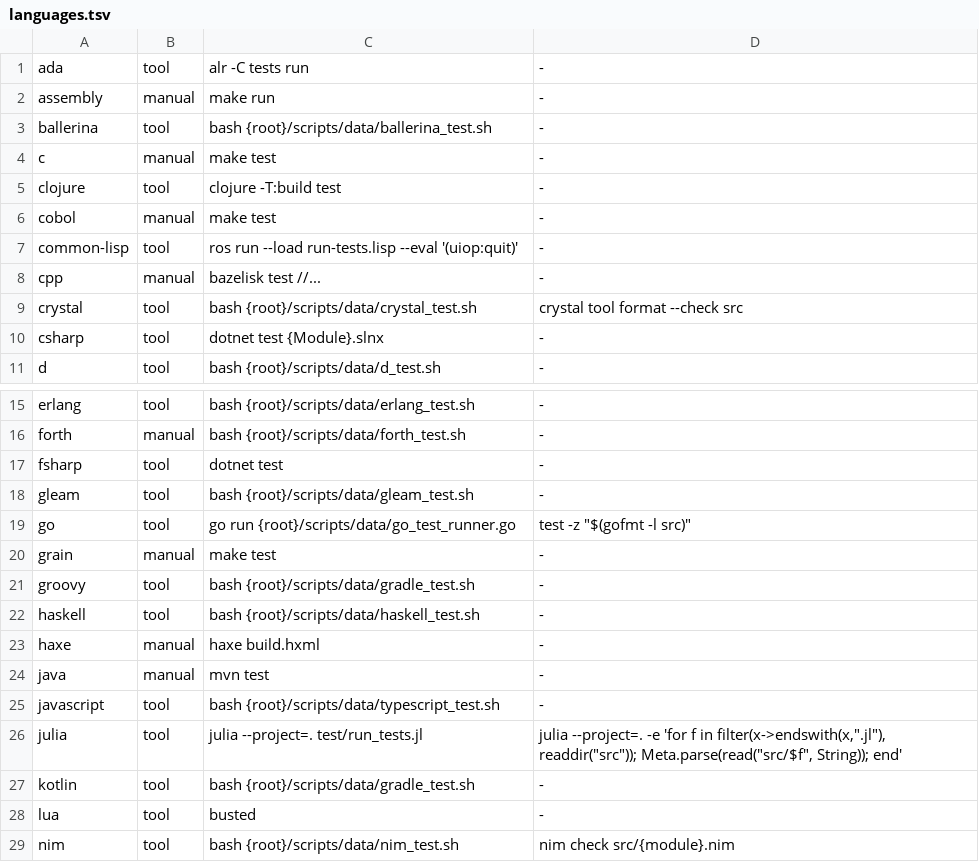
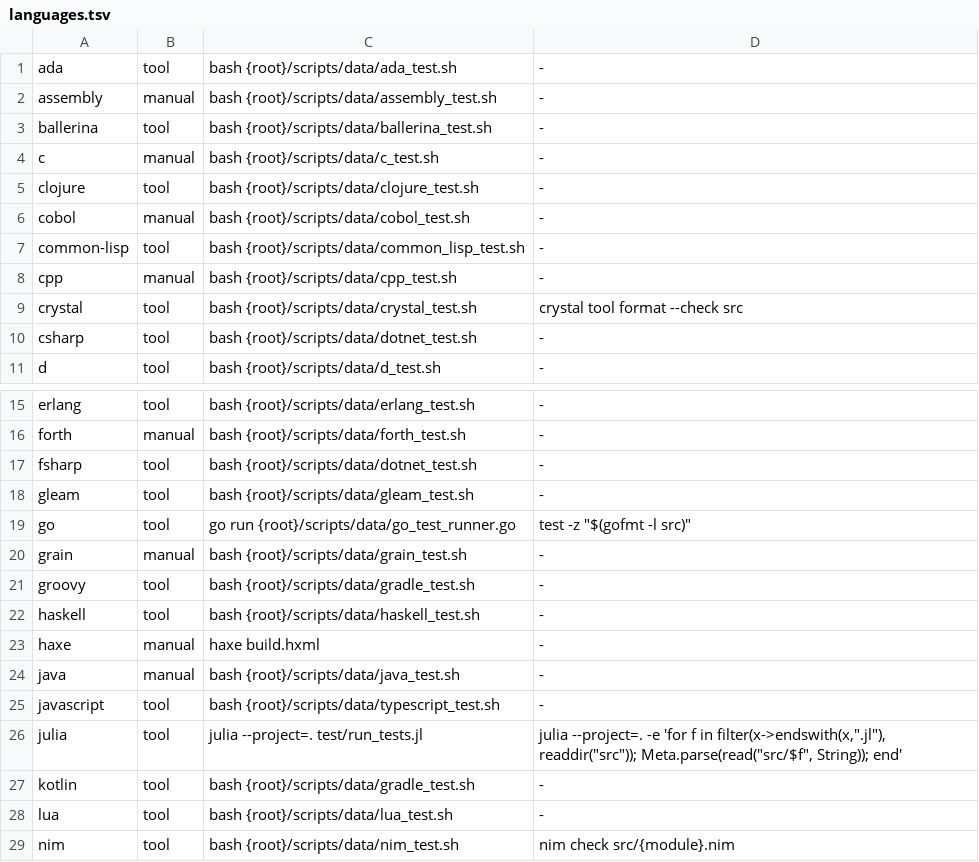
Before and after one commit to yorche3/programming_languages, a TSV file: scripts/data/languages.tsv, drawn as a sheet; only a part is shown, gaps mark what is left out; the diff covers the shown part only.

```diff
--- a/scripts/data/languages.tsv
+++ b/scripts/data/languages.tsv
@@ -1,11 +1,11 @@
-ada	tool	alr -C tests run	-
-assembly	manual	make run	-
+ada	tool	bash {root}/scripts/data/ada_test.sh	-
+assembly	manual	bash {root}/scripts/data/assembly_test.sh	-
 ballerina	tool	bash {root}/scripts/data/ballerina_test.sh	-
-c	manual	make test	-
-clojure	tool	clojure -T:build test	-
-cobol	manual	make test	-
-common-lisp	tool	ros run --load run-tests.lisp --eval '(uiop:quit)'	-
-cpp	manual	bazelisk test //...	-
+c	manual	bash {root}/scripts/data/c_test.sh	-
+clojure	tool	bash {root}/scripts/data/clojure_test.sh	-
+cobol	manual	bash {root}/scripts/data/cobol_test.sh	-
+common-lisp	tool	bash {root}/scripts/data/common_lisp_test.sh	-
+cpp	manual	bash {root}/scripts/data/cpp_test.sh	-
 crystal	tool	bash {root}/scripts/data/crystal_test.sh	crystal tool format --check src
-csharp	tool	dotnet test {Module}.slnx	-
+csharp	tool	bash {root}/scripts/data/dotnet_test.sh	-
 d	tool	bash {root}/scripts/data/d_test.sh	-
@@ -16,6 +16,6 @@ erlang	tool	bash {root}/scripts/data/erlang_test.sh	-
 forth	manual	bash {root}/scripts/data/forth_test.sh	-
-fsharp	tool	dotnet test	-
+fsharp	tool	bash {root}/scripts/data/dotnet_test.sh	-
 gleam	tool	bash {root}/scripts/data/gleam_test.sh	-
 go	tool	go run {root}/scripts/data/go_test_runner.go	test -z "$(gofmt -l src)"
-grain	manual	make test	-
+grain	manual	bash {root}/scripts/data/grain_test.sh	-
 groovy	tool	bash {root}/scripts/data/gradle_test.sh	-
@@ -23,3 +23,3 @@ haskell	tool	bash {root}/scripts/data/haskell_test.sh	-
 haxe	manual	haxe build.hxml	-
-java	manual	mvn test	-
+java	manual	bash {root}/scripts/data/java_test.sh	-
 javascript	tool	bash {root}/scripts/data/typescript_test.sh	-
@@ -27,3 +27,3 @@ julia	tool	julia --project=. test/run_tests.jl	julia --project=. -e 'for f in fi
 kotlin	tool	bash {root}/scripts/data/gradle_test.sh	-
-lua	tool	busted	-
+lua	tool	bash {root}/scripts/data/lua_test.sh	-
 nim	tool	bash {root}/scripts/data/nim_test.sh	nim check src/{module}.nim
```
Also changed, not shown: 4 edited cells elsewhere in this file, 21 other files.
